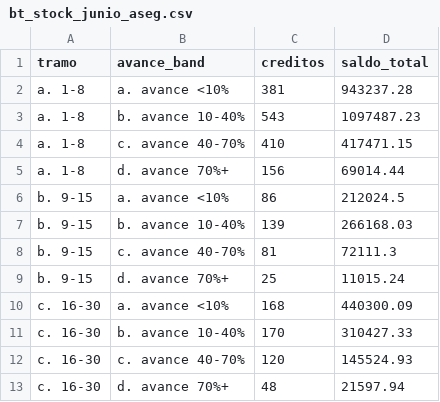
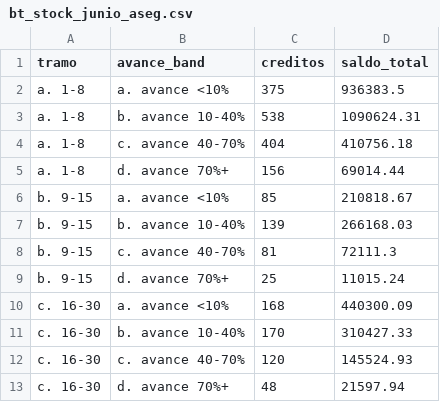
Before and after one commit to lgta/ihf-rebaje_diario, a CSV file: datos_backtest_junio/bt_stock_junio_aseg.csv, drawn as a sheet.

```diff
--- a/datos_backtest_junio/bt_stock_junio_aseg.csv
+++ b/datos_backtest_junio/bt_stock_junio_aseg.csv
@@ -1,7 +1,7 @@
 "tramo","avance_band","creditos","saldo_total"
-"a. 1-8","a. avance <10%","381","943237.28"
-"a. 1-8","b. avance 10-40%","543","1097487.23"
-"a. 1-8","c. avance 40-70%","410","417471.15"
+"a. 1-8","a. avance <10%","375","936383.5"
+"a. 1-8","b. avance 10-40%","538","1090624.31"
+"a. 1-8","c. avance 40-70%","404","410756.18"
 "a. 1-8","d. avance 70%+","156","69014.44"
-"b. 9-15","a. avance <10%","86","212024.5"
+"b. 9-15","a. avance <10%","85","210818.67"
 "b. 9-15","b. avance 10-40%","139","266168.03"
```
Also changed, not shown: datos_backtest_junio/bt_real_aseg_nuevos.csv, datos_backtest_junio/bt_real_aseg_stock.csv, 21 other files.
